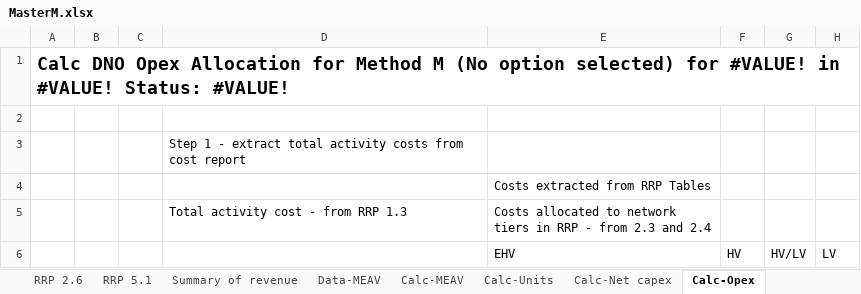
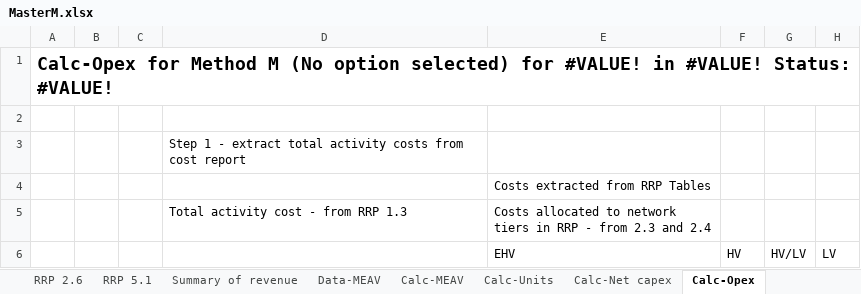
Before and after one commit to f20/power-models, an Excel workbook: ModelM/Handmade/MasterM.xlsx, sheet Calc-Opex, drawn as a sheet; only a part is shown; values as stored, in another font and other column widths than the file's, no borders; the diff names each change by its address in the sheet, - before the commit and + after, or states it on an @@ line.

```diff
--- a/ModelM/Handmade/MasterM.xlsx (sheet Calc-Opex)
+++ b/ModelM/Handmade/MasterM.xlsx (sheet Calc-Opex)
-A1: Calc DNO Opex Allocation for Method…
+A1: Calc-Opex for Method…
```
Also changed, not shown: sheet Inputs, sheet Calc-Summary, sheet Calc-Allocation, 2 other files.
